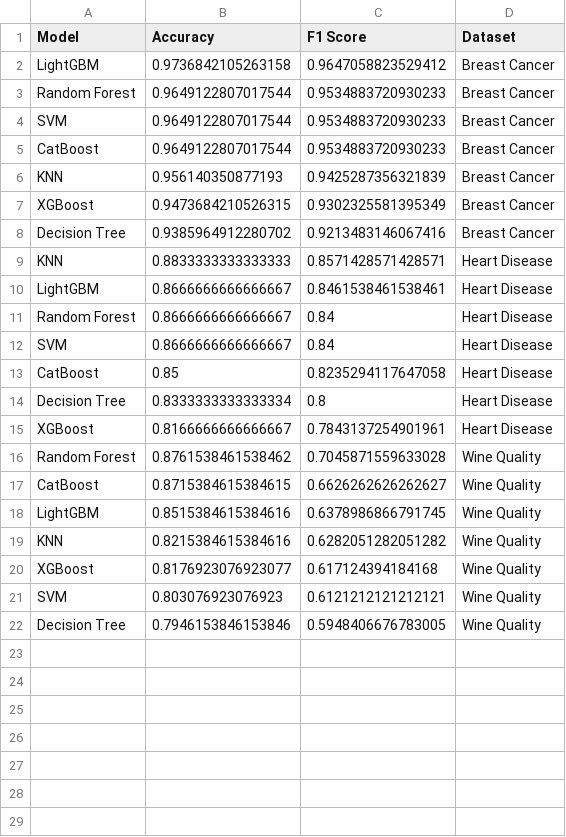
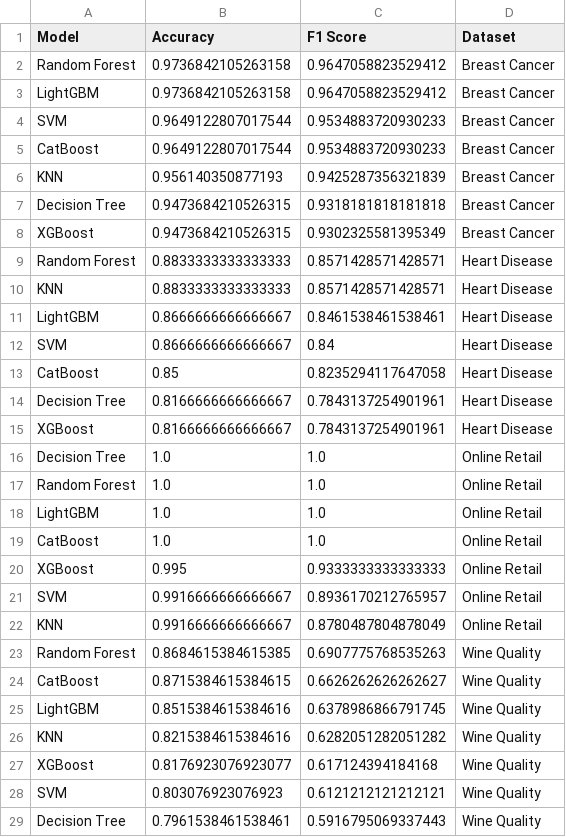
Before and after one commit to AsforRy/STP, a CSV file: 0514/results/comparison_results.csv, drawn as a sheet.

```diff
--- a/0514/results/comparison_results.csv
+++ b/0514/results/comparison_results.csv
@@ -1,4 +1,4 @@
 Model,Accuracy,F1 Score,Dataset
+Random Forest,0.9736842105263158,0.9647058823529412,Breast Cancer
 LightGBM,0.9736842105263158,0.9647058823529412,Breast Cancer
-Random Forest,0.9649122807017544,0.9534883720930233,Breast Cancer
 SVM,0.9649122807017544,0.9534883720930233,Breast Cancer
@@ -6,12 +6,19 @@ CatBoost,0.9649122807017544,0.9534883720930233,Breast Cancer
 KNN,0.956140350877193,0.9425287356321839,Breast Cancer
+Decision Tree,0.9473684210526315,0.9318181818181818,Breast Cancer
 XGBoost,0.9473684210526315,0.9302325581395349,Breast Cancer
-Decision Tree,0.9385964912280702,0.9213483146067416,Breast Cancer
+Random Forest,0.8833333333333333,0.8571428571428571,Heart Disease
 KNN,0.8833333333333333,0.8571428571428571,Heart Disease
 LightGBM,0.8666666666666667,0.8461538461538461,Heart Disease
-Random Forest,0.8666666666666667,0.84,Heart Disease
 SVM,0.8666666666666667,0.84,Heart Disease
 CatBoost,0.85,0.8235294117647058,Heart Disease
-Decision Tree,0.8333333333333334,0.8,Heart Disease
+Decision Tree,0.8166666666666667,0.7843137254901961,Heart Disease
 XGBoost,0.8166666666666667,0.7843137254901961,Heart Disease
-Random Forest,0.8761538461538462,0.7045871559633028,Wine Quality
+Decision Tree,1.0,1.0,Online Retail
+Random Forest,1.0,1.0,Online Retail
+LightGBM,1.0,1.0,Online Retail
+CatBoost,1.0,1.0,Online Retail
+XGBoost,0.995,0.9333333333333333,Online Retail
+SVM,0.9916666666666667,0.8936170212765957,Online Retail
+KNN,0.9916666666666667,0.8780487804878049,Online Retail
+Random Forest,0.8684615384615385,0.6907775768535263,Wine Quality
 CatBoost,0.8715384615384615,0.6626262626262627,Wine Quality
@@ -21,2 +28,2 @@ XGBoost,0.8176923076923077,0.617124394184168,Wine Quality
 SVM,0.803076923076923,0.6121212121212121,Wine Quality
-Decision Tree,0.7946153846153846,0.5948406676783005,Wine Quality
+Decision Tree,0.7961538461538461,0.5916795069337443,Wine Quality
```
Also changed, not shown: 0514/scripts/catboost_info/learn_error.tsv, 0514/scripts/catboost_info/time_left.tsv, 12 other files.
